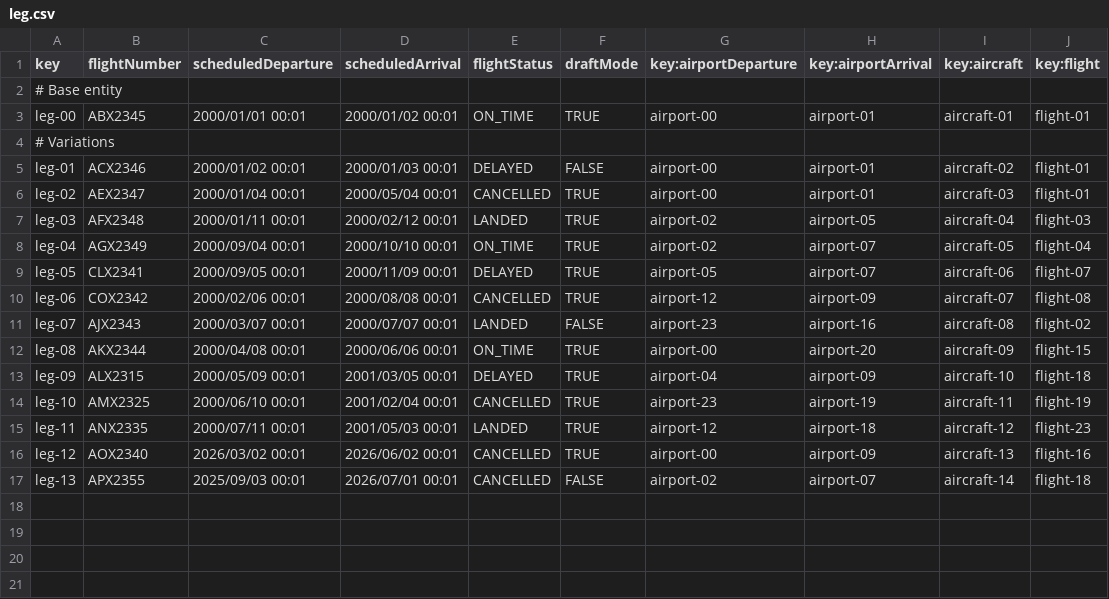
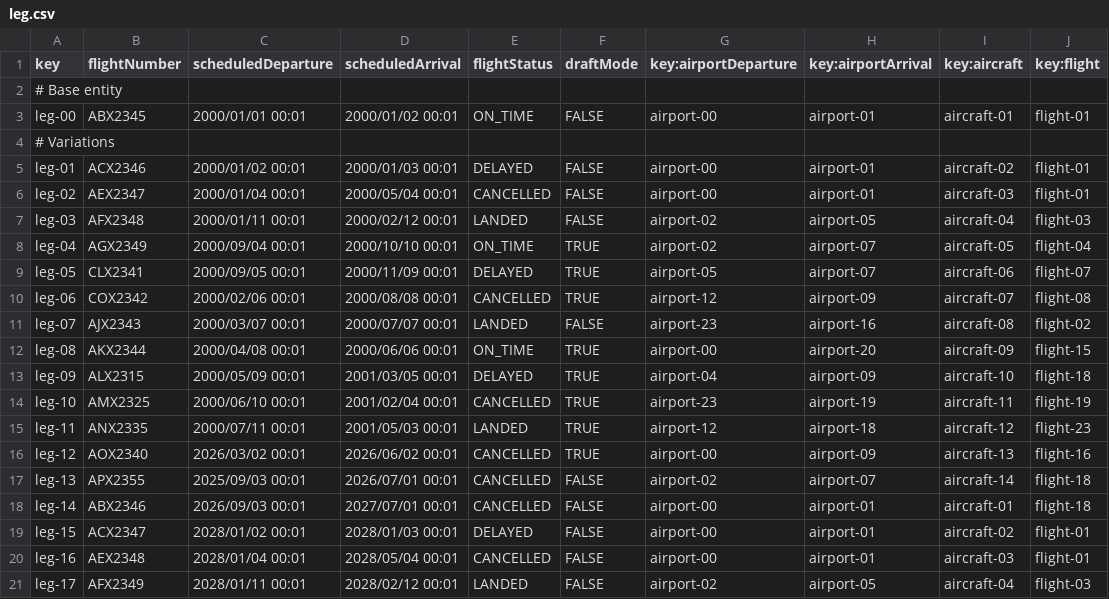
Before and after one commit to CarlosCerdaMorales/dp2-c1-034, a CSV file: src/main/resources/WEB-INF/data/sample/leg.csv, drawn as a sheet.

```diff
--- a/src/main/resources/WEB-INF/data/sample/leg.csv
+++ b/src/main/resources/WEB-INF/data/sample/leg.csv
@@ -2,7 +2,7 @@ key,flightNumber,scheduledDeparture,scheduledArrival,flightStatus,draftMode,key:
 # Base entity
-leg-00,ABX2345,2000/01/01 00:01,2000/01/02 00:01,ON_TIME,TRUE,airport-00,airport-01,aircraft-01,flight-01
+leg-00,ABX2345,2000/01/01 00:01,2000/01/02 00:01,ON_TIME,FALSE,airport-00,airport-01,aircraft-01,flight-01
 # Variations
 leg-01,ACX2346,2000/01/02 00:01,2000/01/03 00:01,DELAYED,FALSE,airport-00,airport-01,aircraft-02,flight-01
-leg-02,AEX2347,2000/01/04 00:01,2000/05/04 00:01,CANCELLED,TRUE,airport-00,airport-01,aircraft-03,flight-01
-leg-03,AFX2348,2000/01/11 00:01,2000/02/12 00:01,LANDED,TRUE,airport-02,airport-05,aircraft-04,flight-03
+leg-02,AEX2347,2000/01/04 00:01,2000/05/04 00:01,CANCELLED,FALSE,airport-00,airport-01,aircraft-03,flight-01
+leg-03,AFX2348,2000/01/11 00:01,2000/02/12 00:01,LANDED,FALSE,airport-02,airport-05,aircraft-04,flight-03
 leg-04,AGX2349,2000/09/04 00:01,2000/10/10 00:01,ON_TIME,TRUE,airport-02,airport-07,aircraft-05,flight-04
@@ -17 +17,5 @@ leg-12,AOX2340,2026/03/02 00:01,2026/06/02 00:01,CANCELLED,TRUE,airport-00,airpo
 leg-13,APX2355,2025/09/03 00:01,2026/07/01 00:01,CANCELLED,FALSE,airport-02,airport-07,aircraft-14,flight-18
+leg-14,ABX2346,2026/09/03 00:01,2027/07/01 00:01,CANCELLED,FALSE,airport-00,airport-01,aircraft-01,flight-18
+leg-15,ACX2347,2028/01/02 00:01,2028/01/03 00:01,DELAYED,FALSE,airport-00,airport-01,aircraft-02,flight-01
+leg-16,AEX2348,2028/01/04 00:01,2028/05/04 00:01,CANCELLED,FALSE,airport-00,airport-01,aircraft-03,flight-01
+leg-17,AFX2349,2028/01/11 00:01,2028/02/12 00:01,LANDED,FALSE,airport-02,airport-05,aircraft-04,flight-03
```
Also changed, not shown: src/main/resources/WEB-INF/data/sample/flight-assignment.csv, 6 other files.
